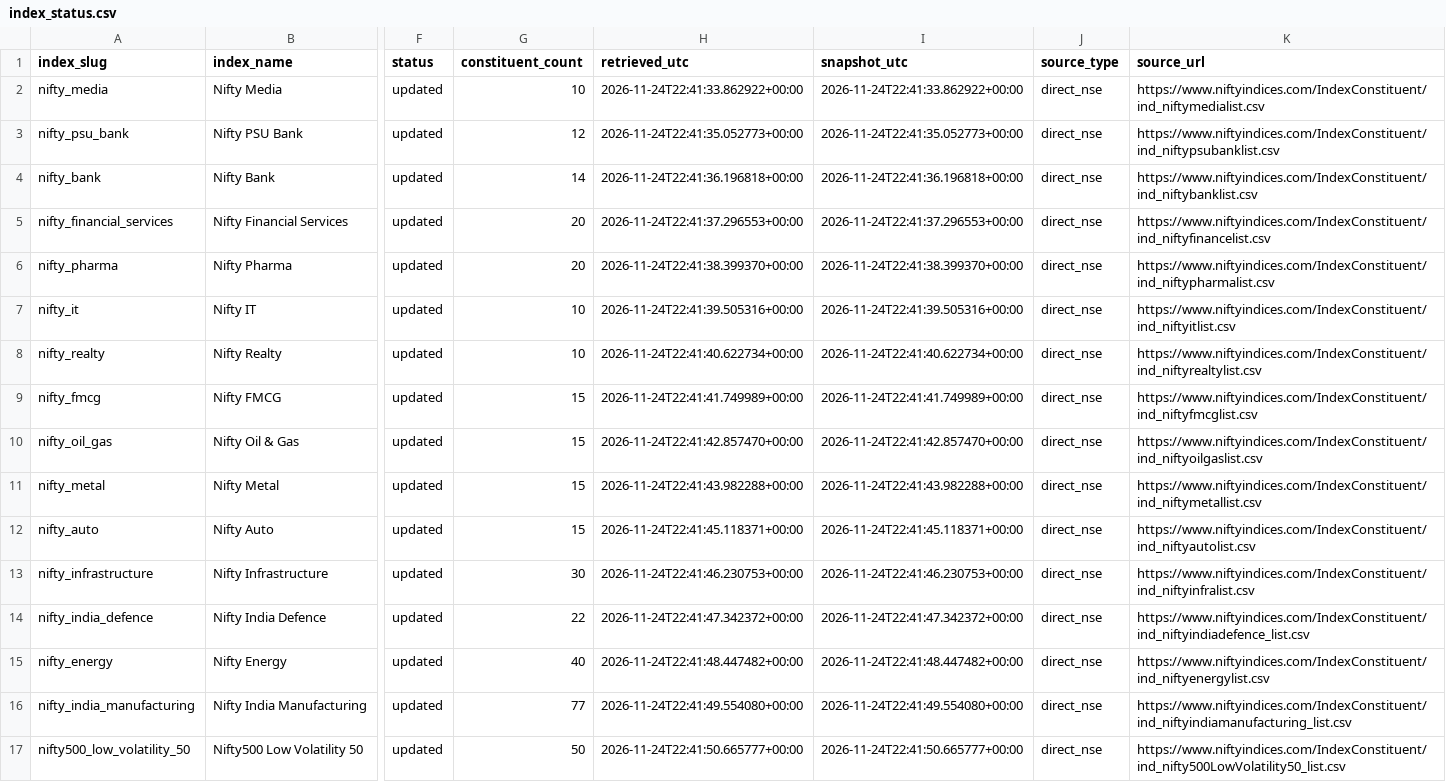
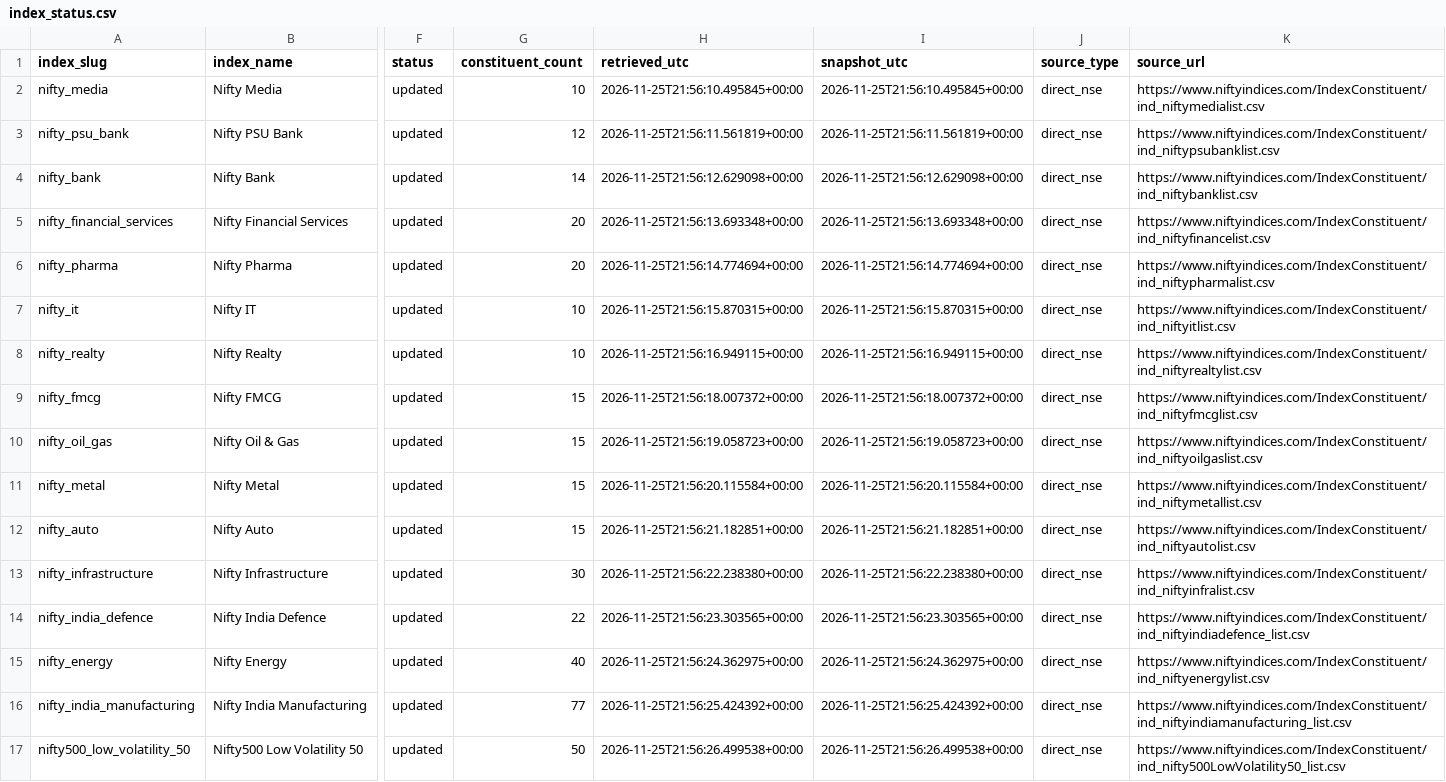
Before and after one commit to knclanil/global-industry-cycle-intelligence, a CSV file: data/india_holdings/index_status.csv, drawn as a sheet; only a part is shown, gaps mark what is left out; the diff covers the shown part only; the diff names each change by its address in the sheet, - before the commit and + after, or states it on an @@ line.

```diff
--- a/data/india_holdings/index_status.csv
+++ b/data/india_holdings/index_status.csv
-H2 (retrieved_utc): 2026-11-24T22:41:33.862922+00:00
+H2 (retrieved_utc): 2026-11-25T21:56:10.495845+00:00
-I2 (snapshot_utc): 2026-11-24T22:41:33.862922+00:00
+I2 (snapshot_utc): 2026-11-25T21:56:10.495845+00:00
-H3 (retrieved_utc): 2026-11-24T22:41:35.052773+00:00
+H3 (retrieved_utc): 2026-11-25T21:56:11.561819+00:00
-I3 (snapshot_utc): 2026-11-24T22:41:35.052773+00:00
+I3 (snapshot_utc): 2026-11-25T21:56:11.561819+00:00
-H4 (retrieved_utc): 2026-11-24T22:41:36.196818+00:00
+H4 (retrieved_utc): 2026-11-25T21:56:12.629098+00:00
-I4 (snapshot_utc): 2026-11-24T22:41:36.196818+00:00
+I4 (snapshot_utc): 2026-11-25T21:56:12.629098+00:00
-H5 (retrieved_utc): 2026-11-24T22:41:37.296553+00:00
+H5 (retrieved_utc): 2026-11-25T21:56:13.693348+00:00
-I5 (snapshot_utc): 2026-11-24T22:41:37.296553+00:00
+I5 (snapshot_utc): 2026-11-25T21:56:13.693348+00:00
-H6 (retrieved_utc): 2026-11-24T22:41:38.399370+00:00
+H6 (retrieved_utc): 2026-11-25T21:56:14.774694+00:00
-I6 (snapshot_utc): 2026-11-24T22:41:38.399370+00:00
+I6 (snapshot_utc): 2026-11-25T21:56:14.774694+00:00
-H7 (retrieved_utc): 2026-11-24T22:41:39.505316+00:00
+H7 (retrieved_utc): 2026-11-25T21:56:15.870315+00:00
-I7 (snapshot_utc): 2026-11-24T22:41:39.505316+00:00
+I7 (snapshot_utc): 2026-11-25T21:56:15.870315+00:00
-H8 (retrieved_utc): 2026-11-24T22:41:40.622734+00:00
+H8 (retrieved_utc): 2026-11-25T21:56:16.949115+00:00
-I8 (snapshot_utc): 2026-11-24T22:41:40.622734+00:00
+I8 (snapshot_utc): 2026-11-25T21:56:16.949115+00:00
-H9 (retrieved_utc): 2026-11-24T22:41:41.749989+00:00
+H9 (retrieved_utc): 2026-11-25T21:56:18.007372+00:00
-I9 (snapshot_utc): 2026-11-24T22:41:41.749989+00:00
+I9 (snapshot_utc): 2026-11-25T21:56:18.007372+00:00
-H10 (retrieved_utc): 2026-11-24T22:41:42.857470+00:00
+H10 (retrieved_utc): 2026-11-25T21:56:19.058723+00:00
-I10 (snapshot_utc): 2026-11-24T22:41:42.857470+00:00
+I10 (snapshot_utc): 2026-11-25T21:56:19.058723+00:00
-H11 (retrieved_utc): 2026-11-24T22:41:43.982288+00:00
+H11 (retrieved_utc): 2026-11-25T21:56:20.115584+00:00
-I11 (snapshot_utc): 2026-11-24T22:41:43.982288+00:00
+I11 (snapshot_utc): 2026-11-25T21:56:20.115584+00:00
-H12 (retrieved_utc): 2026-11-24T22:41:45.118371+00:00
+H12 (retrieved_utc): 2026-11-25T21:56:21.182851+00:00
-I12 (snapshot_utc): 2026-11-24T22:41:45.118371+00:00
+I12 (snapshot_utc): 2026-11-25T21:56:21.182851+00:00
-H13 (retrieved_utc): 2026-11-24T22:41:46.230753+00:00
+H13 (retrieved_utc): 2026-11-25T21:56:22.238380+00:00
-I13 (snapshot_utc): 2026-11-24T22:41:46.230753+00:00
+I13 (snapshot_utc): 2026-11-25T21:56:22.238380+00:00
-H14 (retrieved_utc): 2026-11-24T22:41:47.342372+00:00
+H14 (retrieved_utc): 2026-11-25T21:56:23.303565+00:00
-I14 (snapshot_utc): 2026-11-24T22:41:47.342372+00:00
+I14 (snapshot_utc): 2026-11-25T21:56:23.303565+00:00
-H15 (retrieved_utc): 2026-11-24T22:41:48.447482+00:00
+H15 (retrieved_utc): 2026-11-25T21:56:24.362975+00:00
-I15 (snapshot_utc): 2026-11-24T22:41:48.447482+00:00
+I15 (snapshot_utc): 2026-11-25T21:56:24.362975+00:00
-H16 (retrieved_utc): 2026-11-24T22:41:49.554080+00:00
+H16 (retrieved_utc): 2026-11-25T21:56:25.424392+00:00
-I16 (snapshot_utc): 2026-11-24T22:41:49.554080+00:00
+I16 (snapshot_utc): 2026-11-25T21:56:25.424392+00:00
-H17 (retrieved_utc): 2026-11-24T22:41:50.665777+00:00
+H17 (retrieved_utc): 2026-11-25T21:56:26.499538+00:00
-I17 (snapshot_utc): 2026-11-24T22:41:50.665777+00:00
+I17 (snapshot_utc): 2026-11-25T21:56:26.499538+00:00
```
Also changed, not shown: 30 edited cells elsewhere in this file, data/india_holdings/constituents.csv, data/india_holdings/leadership_companies.csv, 33 other files.
